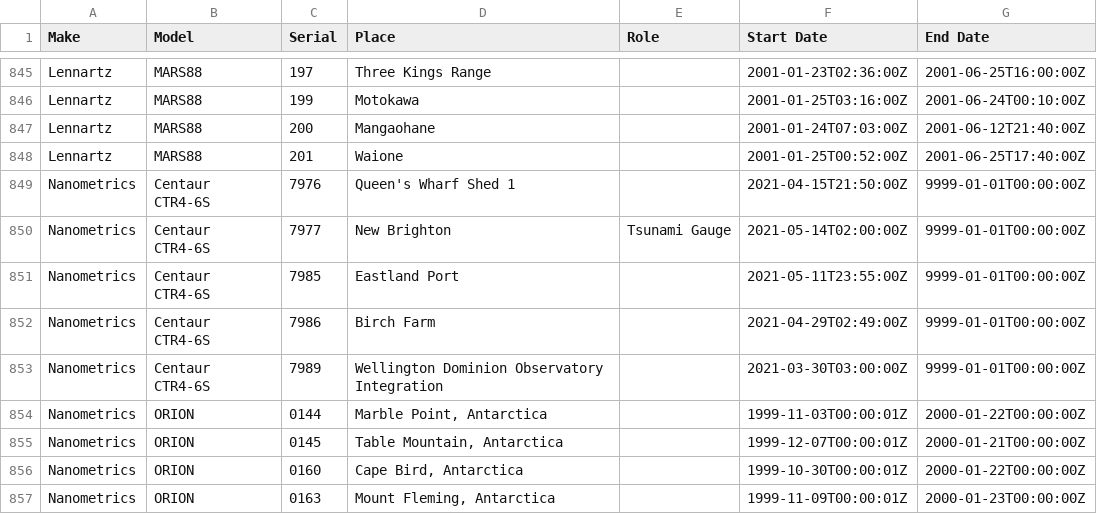
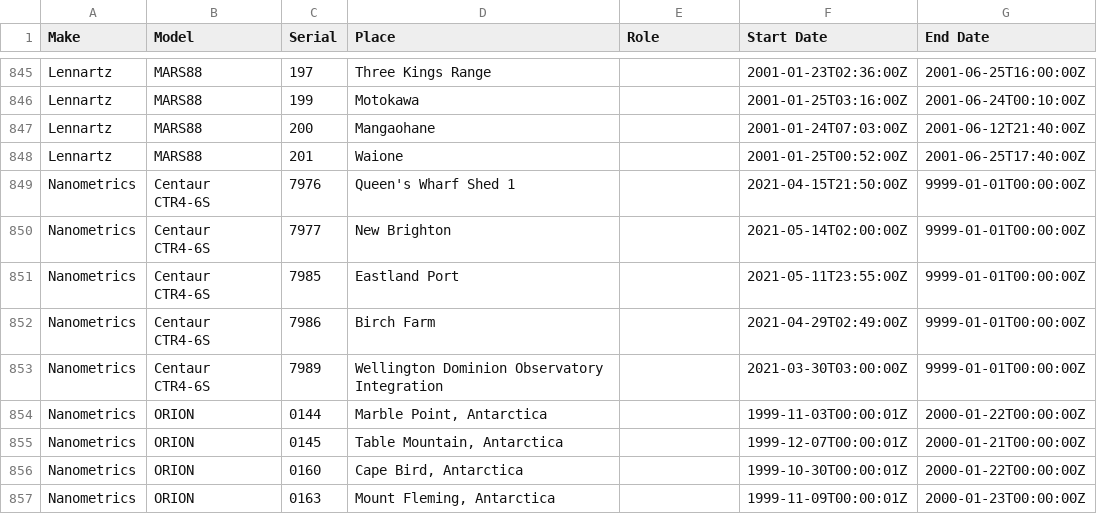
Before and after one commit to salichon/delta, a CSV file: install/dataloggers.csv, drawn as a sheet; only a part is shown, gaps mark what is left out.

Commit message:
datalogger Role is not compatible -> removed

```diff
--- a/install/dataloggers.csv
+++ b/install/dataloggers.csv
@@ -849,3 +849,3 @@ Lennartz,MARS88,201,Waione,,2001-01-25T00:52:00Z,2001-06-25T17:40:00Z
 Nanometrics,Centaur CTR4-6S,7976,Queen's Wharf Shed 1,,2021-04-15T21:50:00Z,9999-01-01T00:00:00Z
-Nanometrics,Centaur CTR4-6S,7977,New Brighton,Tsunami Gauge,2021-05-14T02:00:00Z,9999-01-01T00:00:00Z
+Nanometrics,Centaur CTR4-6S,7977,New Brighton,,2021-05-14T02:00:00Z,9999-01-01T00:00:00Z
 Nanometrics,Centaur CTR4-6S,7985,Eastland Port,,2021-05-11T23:55:00Z,9999-01-01T00:00:00Z
```
Also changed, not shown: install/connections.csv, install/streams.csv.
